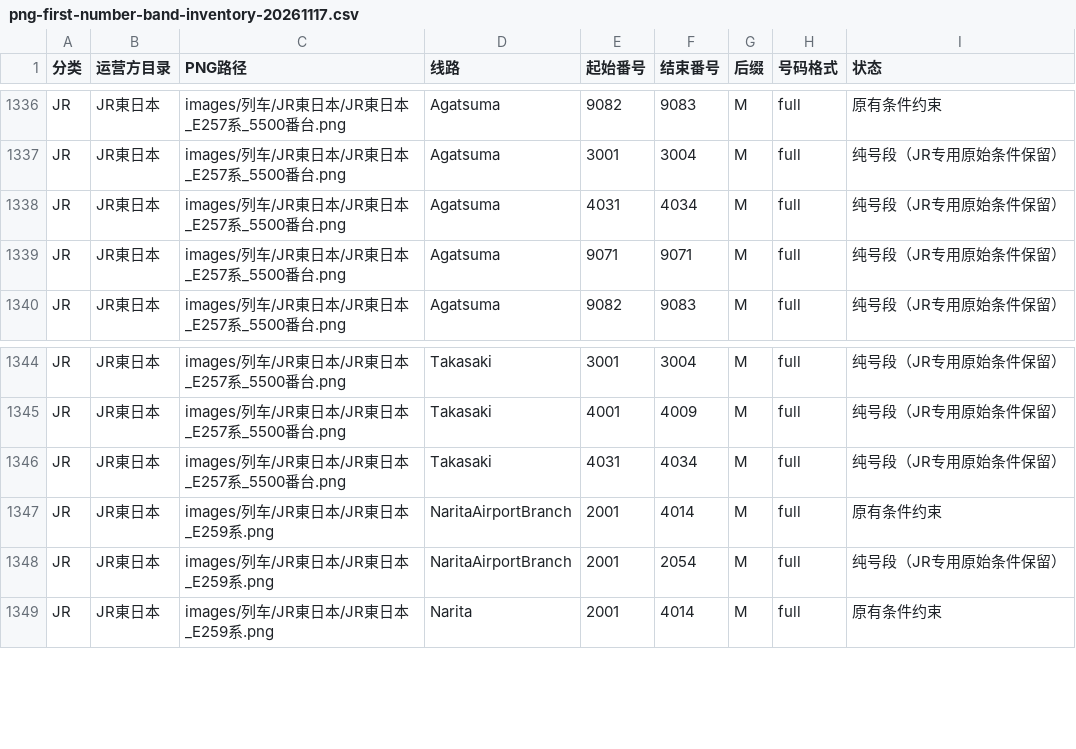
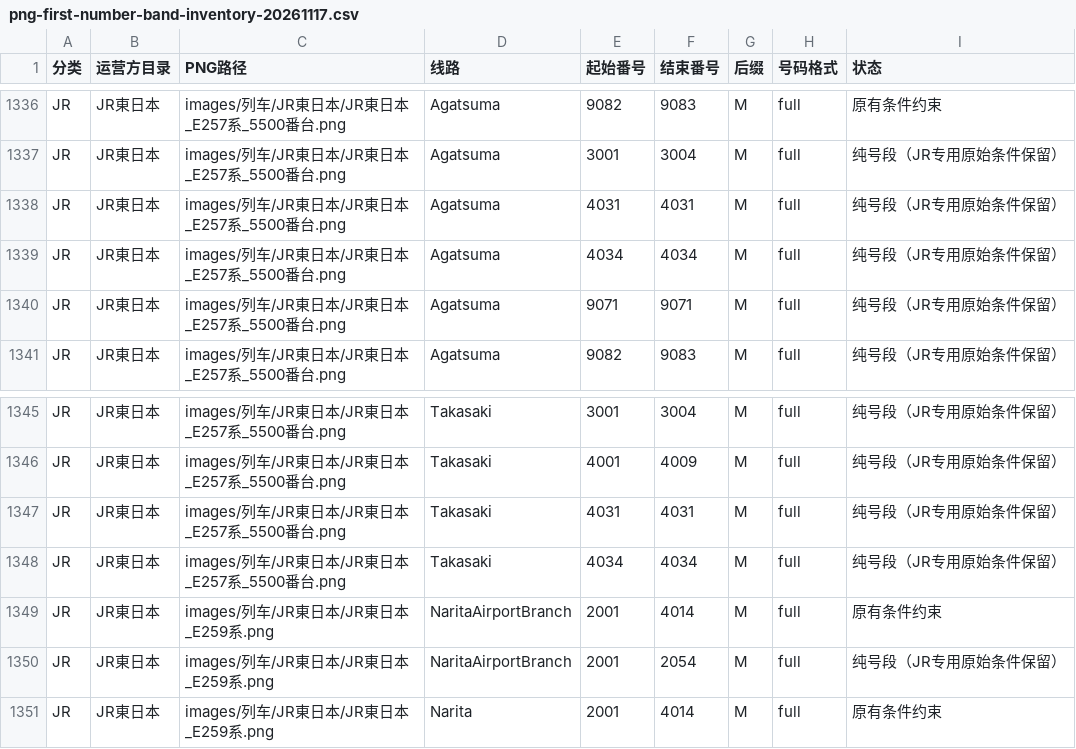
Before and after one commit to biubiu52011/pixel-tetsudo, a CSV file: data/audits/png-first-number-band-inventory-20261117.csv, drawn as a sheet; only a part is shown, gaps mark what is left out.

Commit message:
audit: JR48 remove unsupported 4032/4033M from two E257-5500 PNG reference bands

```diff
--- a/data/audits/png-first-number-band-inventory-20261117.csv
+++ b/data/audits/png-first-number-band-inventory-20261117.csv
@@ -1337,3 +1337,4 @@ JR,JR東日本,images/列车/JR東日本/JR東日本_E257系_5500番台.png,Agat
 JR,JR東日本,images/列车/JR東日本/JR東日本_E257系_5500番台.png,Agatsuma,3001,3004,M,full,纯号段（JR专用原始条件保留）
-JR,JR東日本,images/列车/JR東日本/JR東日本_E257系_5500番台.png,Agatsuma,4031,4034,M,full,纯号段（JR专用原始条件保留）
+JR,JR東日本,images/列车/JR東日本/JR東日本_E257系_5500番台.png,Agatsuma,4031,4031,M,full,纯号段（JR专用原始条件保留）
+JR,JR東日本,images/列车/JR東日本/JR東日本_E257系_5500番台.png,Agatsuma,4034,4034,M,full,纯号段（JR专用原始条件保留）
 JR,JR東日本,images/列车/JR東日本/JR東日本_E257系_5500番台.png,Agatsuma,9071,9071,M,full,纯号段（JR专用原始条件保留）
@@ -1345,3 +1346,4 @@ JR,JR東日本,images/列车/JR東日本/JR東日本_E257系_5500番台.png,Taka
 JR,JR東日本,images/列车/JR東日本/JR東日本_E257系_5500番台.png,Takasaki,4001,4009,M,full,纯号段（JR专用原始条件保留）
-JR,JR東日本,images/列车/JR東日本/JR東日本_E257系_5500番台.png,Takasaki,4031,4034,M,full,纯号段（JR专用原始条件保留）
+JR,JR東日本,images/列车/JR東日本/JR東日本_E257系_5500番台.png,Takasaki,4031,4031,M,full,纯号段（JR专用原始条件保留）
+JR,JR東日本,images/列车/JR東日本/JR東日本_E257系_5500番台.png,Takasaki,4034,4034,M,full,纯号段（JR专用原始条件保留）
 JR,JR東日本,images/列车/JR東日本/JR東日本_E259系.png,NaritaAirportBranch,2001,4014,M,full,原有条件约束
```
